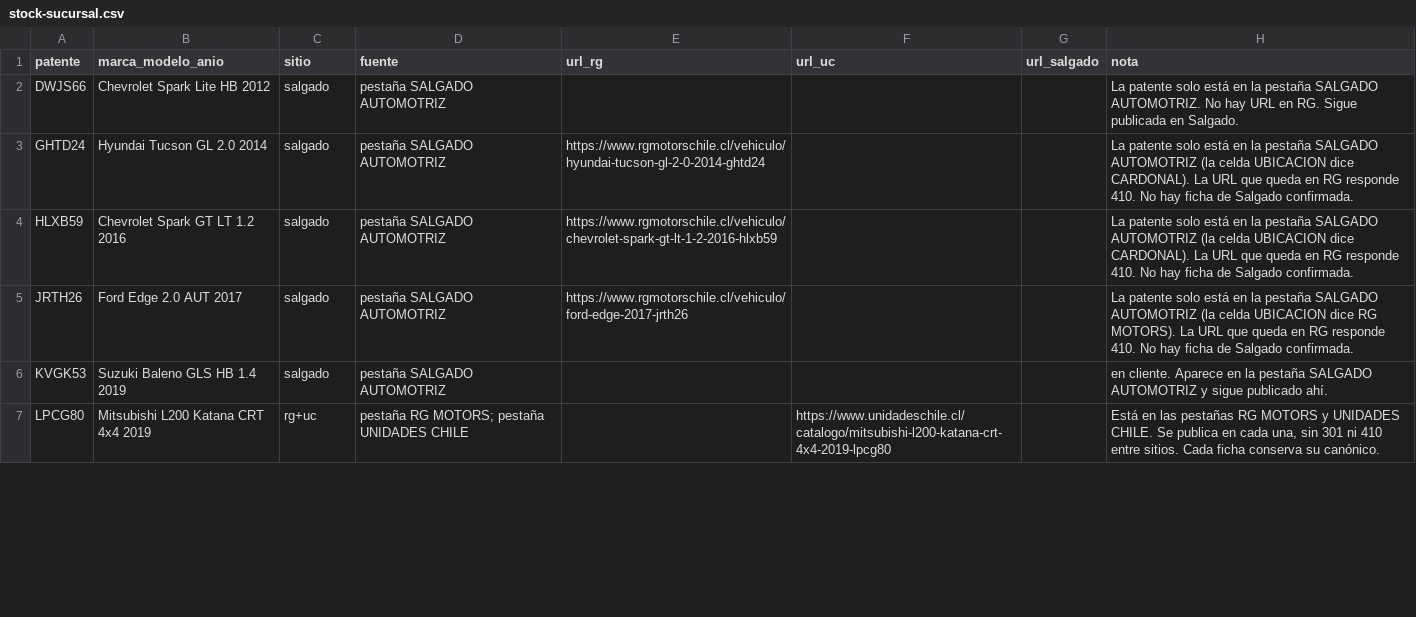
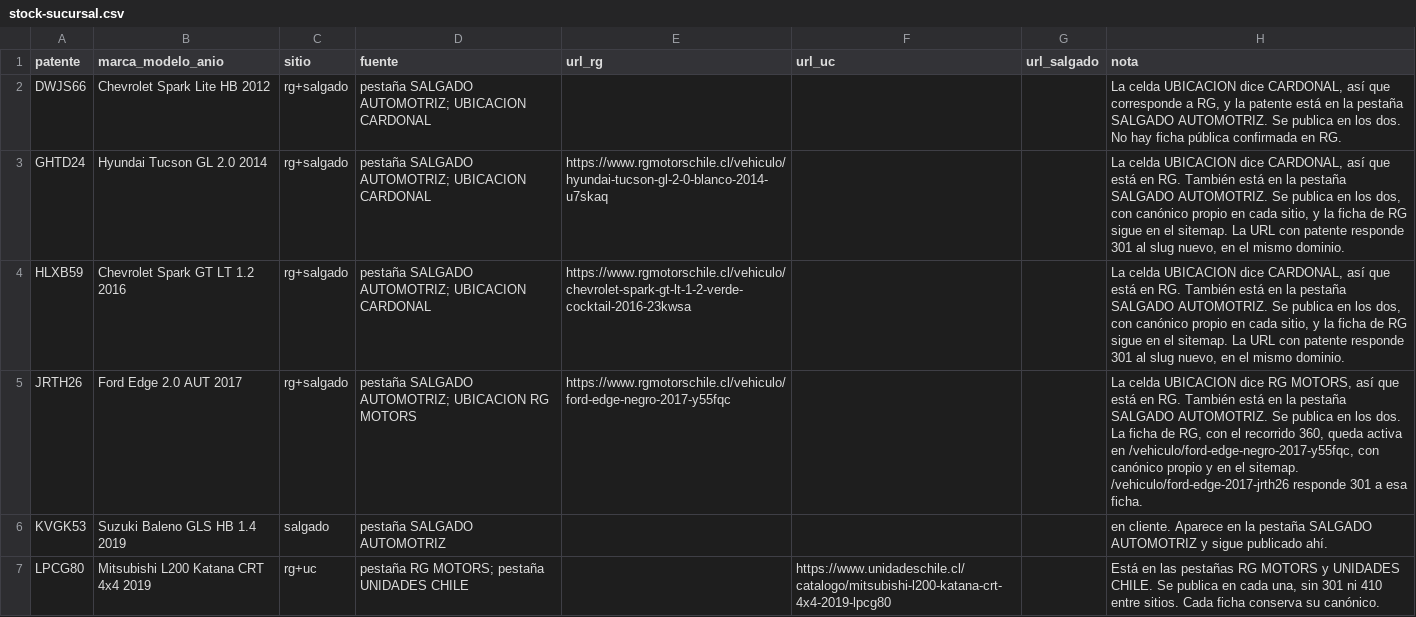
Before and after one commit to RgMotorsChile/RgMotorsChileWeb, a CSV file: docs/stock-sucursal.csv, drawn as a sheet; only a part is shown; the diff covers the shown part only.

```diff
--- a/docs/stock-sucursal.csv
+++ b/docs/stock-sucursal.csv
@@ -1,6 +1,6 @@
 patente,marca_modelo_anio,sitio,fuente,url_rg,url_uc,url_salgado,nota
-DWJS66,Chevrolet Spark Lite HB 2012,salgado,pestaña SALGADO AUTOMOTRIZ,,,,La patente solo está en la pestaña SALGADO AUTOMOTRIZ. No hay URL en RG. Sigue publicada en Salgado.
-GHTD24,Hyundai Tucson GL 2.0 2014,salgado,pestaña SALGADO AUTOMOTRIZ,https://www.rgmotorschile.cl/vehiculo/hyundai-tucson-gl-2-0-2014-ghtd24,,,La patente solo está en la pestaña SALGADO AUTOMOTRIZ (la celda UBICACION dice CARDONAL). La URL que queda en RG responde 410. No hay ficha de Salgado confirmada.
-HLXB59,Chevrolet Spark GT LT 1.2 2016,salgado,pestaña SALGADO AUTOMOTRIZ,https://www.rgmotorschile.cl/vehiculo/chevrolet-spark-gt-lt-1-2-2016-hlxb59,,,La patente solo está en la pestaña SALGADO AUTOMOTRIZ (la celda UBICACION dice CARDONAL). La URL que queda en RG responde 410. No hay ficha de Salgado confirmada.
-JRTH26,Ford Edge 2.0 AUT 2017,salgado,pestaña SALGADO AUTOMOTRIZ,https://www.rgmotorschile.cl/vehiculo/ford-edge-2017-jrth26,,,La patente solo está en la pestaña SALGADO AUTOMOTRIZ (la celda UBICACION dice RG MOTORS). La URL que queda en RG responde 410. No hay ficha de Salgado confirmada.
+DWJS66,Chevrolet Spark Lite HB 2012,rg+salgado,pestaña SALGADO AUTOMOTRIZ; UBICACION CARDONAL,,,,"La celda UBICACION dice CARDONAL, así que corresponde a RG, y la patente está en la pestaña SALGADO AUTOMOTRIZ. Se publica en los dos. No hay ficha pública confirmada en RG."
+GHTD24,Hyundai Tucson GL 2.0 2014,rg+salgado,pestaña SALGADO AUTOMOTRIZ; UBICACION CARDONAL,https://www.rgmotorschile.cl/vehiculo/hyundai-tucson-gl-2-0-blanco-2014-u7skaq,,,"La celda UBICACION dice CARDONAL, así que está en RG. También está en la pestaña SALGADO AUTOMOTRIZ. Se publica en los dos, con canónico propio en cada sitio, y la ficha de RG sigue en el sitemap. La URL con patente responde 301 al slug nuevo, en el mismo dominio."
+HLXB59,Chevrolet Spark GT LT 1.2 2016,rg+salgado,pestaña SALGADO AUTOMOTRIZ; UBICACION CARDONAL,https://www.rgmotorschile.cl/vehiculo/chevrolet-spark-gt-lt-1-2-verde-cocktail-2016-23kwsa,,,"La celda UBICACION dice CARDONAL, así que está en RG. También está en la pestaña SALGADO AUTOMOTRIZ. Se publica en los dos, con canónico propio en cada sitio, y la ficha de RG sigue en el sitemap. La URL con patente responde 301 al slug nuevo, en el mismo dominio."
+JRTH26,Ford Edge 2.0 AUT 2017,rg+salgado,pestaña SALGADO AUTOMOTRIZ; UBICACION RG MOTORS,https://www.rgmotorschile.cl/vehiculo/ford-edge-negro-2017-y55fqc,,,"La celda UBICACION dice RG MOTORS, así que está en RG. También está en la pestaña SALGADO AUTOMOTRIZ. Se publica en los dos. La ficha de RG, con el recorrido 360, queda activa en /vehiculo/ford-edge-negro-2017-y55fqc, con canónico propio y en el sitemap. /vehiculo/ford-edge-2017-jrth26 responde 301 a esa ficha."
 KVGK53,Suzuki Baleno GLS HB 1.4 2019,salgado,pestaña SALGADO AUTOMOTRIZ,,,,en cliente. Aparece en la pestaña SALGADO AUTOMOTRIZ y sigue publicado ahí.
```
Also changed, not shown: 18 edited cells elsewhere in this file, 6 other files.
